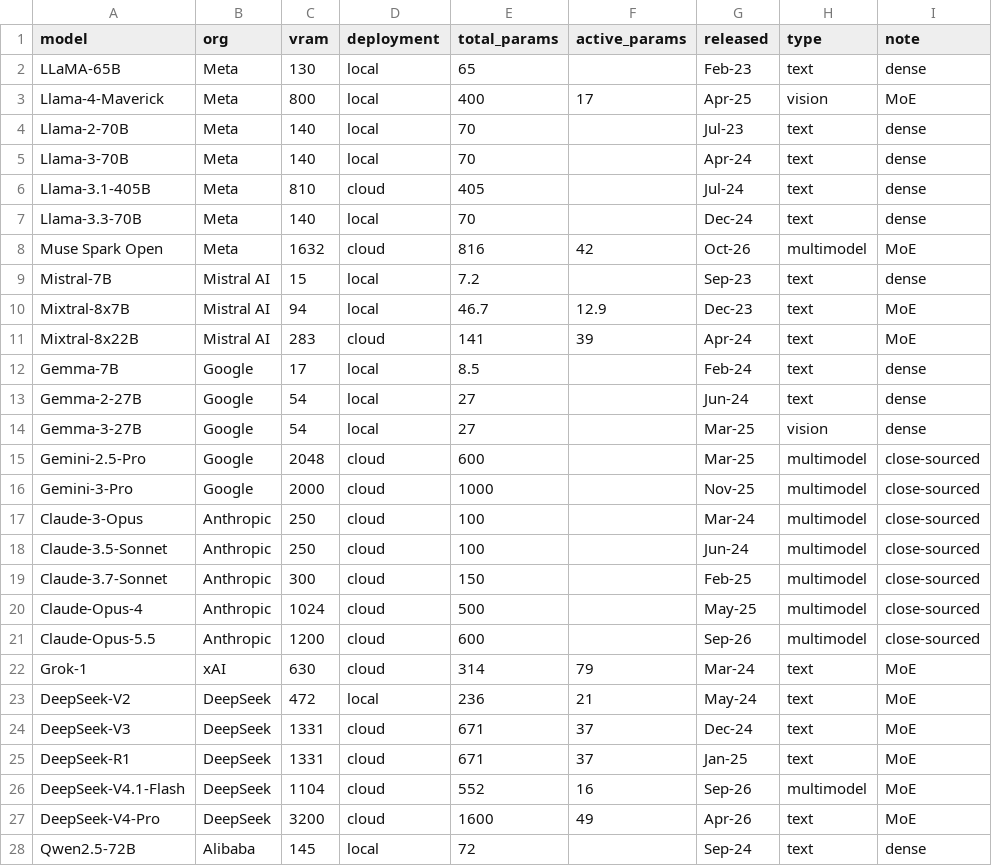
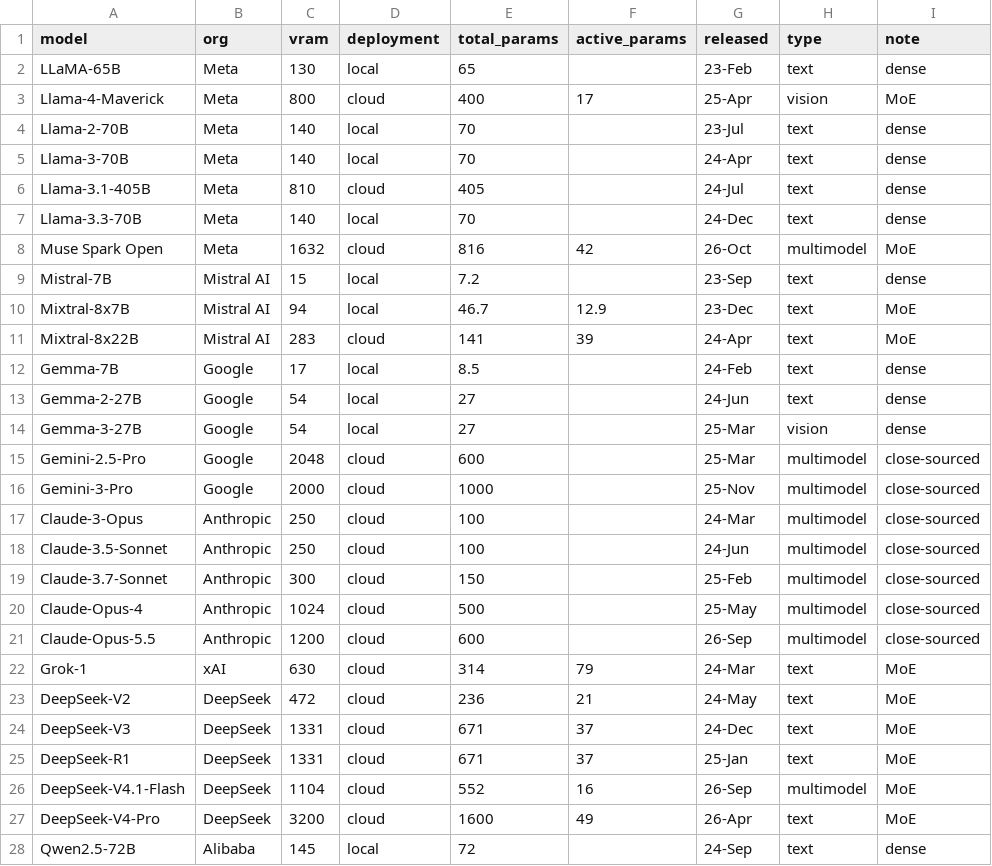
Before and after one commit to wenxuanou/wenxuanou.github.io, a CSV file: assets/data/llm-params.csv, drawn as a sheet; only a part is shown; the diff covers the shown part only.

Commit message:
fix data

```diff
--- a/assets/data/llm-params.csv
+++ b/assets/data/llm-params.csv
@@ -1,28 +1,28 @@
 model,org,vram,deployment,total_params,active_params,released,type,note
-LLaMA-65B,Meta,130,local,65,,Feb-23,text,dense
-Llama-4-Maverick,Meta,800,local,400,17,Apr-25,vision,MoE
-Llama-2-70B,Meta,140,local,70,,Jul-23,text,dense
-Llama-3-70B,Meta,140,local,70,,Apr-24,text,dense
-Llama-3.1-405B,Meta,810,cloud,405,,Jul-24,text,dense
-Llama-3.3-70B,Meta,140,local,70,,Dec-24,text,dense
-Muse Spark Open,Meta,1632,cloud,816,42,Oct-26,multimodel,MoE
-Mistral-7B,Mistral AI,15,local,7.2,,Sep-23,text,dense
-Mixtral-8x7B,Mistral AI,94,local,46.7,12.9,Dec-23,text,MoE
-Mixtral-8x22B,Mistral AI,283,cloud,141,39,Apr-24,text,MoE
-Gemma-7B,Google,17,local,8.5,,Feb-24,text,dense
-Gemma-2-27B,Google,54,local,27,,Jun-24,text,dense
-Gemma-3-27B,Google,54,local,27,,Mar-25,vision,dense
-Gemini-2.5-Pro,Google,2048,cloud,600,,Mar-25,multimodel,close-sourced
-Gemini-3-Pro,Google,2000,cloud,1000,,Nov-25,multimodel,close-sourced
-Claude-3-Opus,Anthropic,250,cloud,100,,Mar-24,multimodel,close-sourced
-Claude-3.5-Sonnet,Anthropic,250,cloud,100,,Jun-24,multimodel,close-sourced
-Claude-3.7-Sonnet,Anthropic,300,cloud,150,,Feb-25,multimodel,close-sourced
-Claude-Opus-4,Anthropic,1024,cloud,500,,May-25,multimodel,close-sourced
-Claude-Opus-5.5,Anthropic,1200,cloud,600,,Sep-26,multimodel,close-sourced
-Grok-1,xAI,630,cloud,314,79,Mar-24,text,MoE
-DeepSeek-V2,DeepSeek,472,local,236,21,May-24,text,MoE
-DeepSeek-V3,DeepSeek,1331,cloud,671,37,Dec-24,text,MoE
-DeepSeek-R1,DeepSeek,1331,cloud,671,37,Jan-25,text,MoE
-DeepSeek-V4.1-Flash,DeepSeek,1104,cloud,552,16,Sep-26,multimodel,MoE
-DeepSeek-V4-Pro,DeepSeek,3200,cloud,1600,49,Apr-26,text,MoE
-Qwen2.5-72B,Alibaba,145,local,72,,Sep-24,text,dense
+LLaMA-65B,Meta,130,local,65,,23-Feb,text,dense
+Llama-4-Maverick,Meta,800,cloud,400,17,25-Apr,vision,MoE
+Llama-2-70B,Meta,140,local,70,,23-Jul,text,dense
+Llama-3-70B,Meta,140,local,70,,24-Apr,text,dense
+Llama-3.1-405B,Meta,810,cloud,405,,24-Jul,text,dense
+Llama-3.3-70B,Meta,140,local,70,,24-Dec,text,dense
+Muse Spark Open,Meta,1632,cloud,816,42,26-Oct,multimodel,MoE
+Mistral-7B,Mistral AI,15,local,7.2,,23-Sep,text,dense
+Mixtral-8x7B,Mistral AI,94,local,46.7,12.9,23-Dec,text,MoE
+Mixtral-8x22B,Mistral AI,283,cloud,141,39,24-Apr,text,MoE
+Gemma-7B,Google,17,local,8.5,,24-Feb,text,dense
+Gemma-2-27B,Google,54,local,27,,24-Jun,text,dense
+Gemma-3-27B,Google,54,local,27,,25-Mar,vision,dense
+Gemini-2.5-Pro,Google,2048,cloud,600,,25-Mar,multimodel,close-sourced
+Gemini-3-Pro,Google,2000,cloud,1000,,25-Nov,multimodel,close-sourced
+Claude-3-Opus,Anthropic,250,cloud,100,,24-Mar,multimodel,close-sourced
+Claude-3.5-Sonnet,Anthropic,250,cloud,100,,24-Jun,multimodel,close-sourced
+Claude-3.7-Sonnet,Anthropic,300,cloud,150,,25-Feb,multimodel,close-sourced
+Claude-Opus-4,Anthropic,1024,cloud,500,,25-May,multimodel,close-sourced
+Claude-Opus-5.5,Anthropic,1200,cloud,600,,26-Sep,multimodel,close-sourced
+Grok-1,xAI,630,cloud,314,79,24-Mar,text,MoE
+DeepSeek-V2,DeepSeek,472,cloud,236,21,24-May,text,MoE
+DeepSeek-V3,DeepSeek,1331,cloud,671,37,24-Dec,text,MoE
+DeepSeek-R1,DeepSeek,1331,cloud,671,37,25-Jan,text,MoE
+DeepSeek-V4.1-Flash,DeepSeek,1104,cloud,552,16,26-Sep,multimodel,MoE
+DeepSeek-V4-Pro,DeepSeek,3200,cloud,1600,49,26-Apr,text,MoE
+Qwen2.5-72B,Alibaba,145,local,72,,24-Sep,text,dense
```
Also changed, not shown: 24 edited cells elsewhere in this file.
